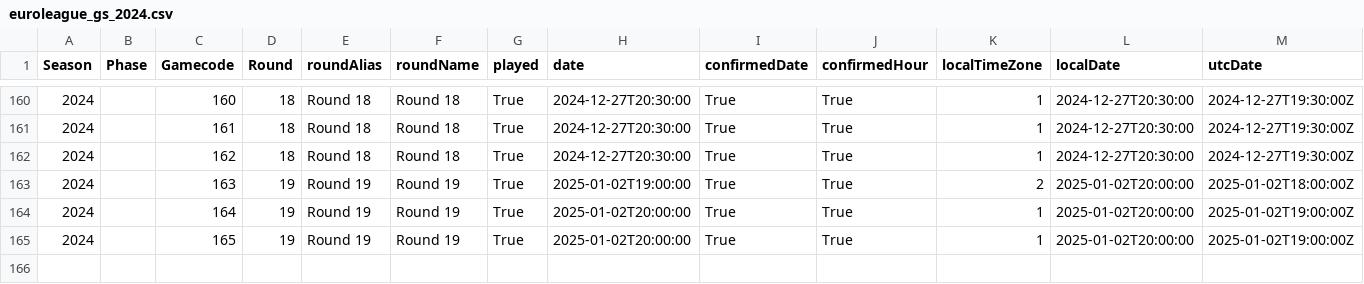
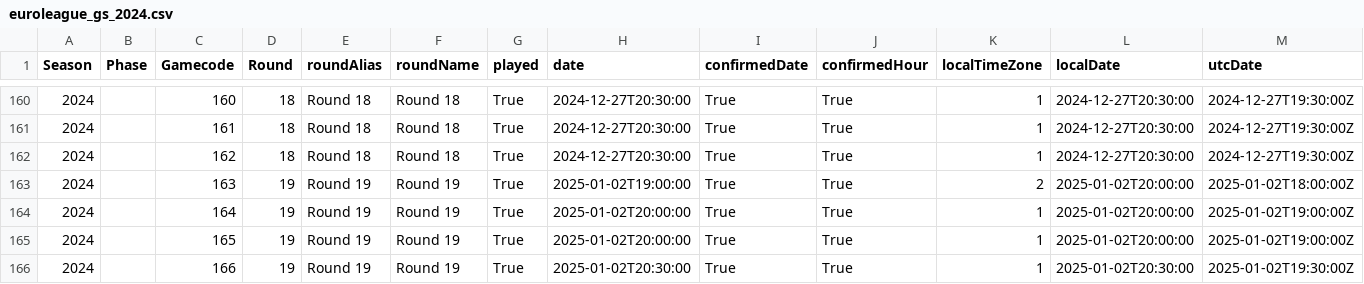
Before and after one commit to gpain1999/Euroleague_Eurocup_Analyses, a CSV file: datas/euroleague_gs_2024.csv, drawn as a sheet; only a part is shown, gaps mark what is left out; rows hold the shown columns only; the diff names each change by its address in the sheet, - before the commit and + after, or states it on an @@ line.

```diff
--- a/datas/euroleague_gs_2024.csv
+++ b/datas/euroleague_gs_2024.csv
+row 166: 2024 |  | 166 | 19 | Round 19 | Round 19 | True | 2025-01-02T20:30:00 | True | True | 1 | 2025-01-02T20:30:00 | 2025-01-02T19:30:00Z
```
Also changed, not shown: datas/euroleague_evolscore_2024.csv, 2 other files.
